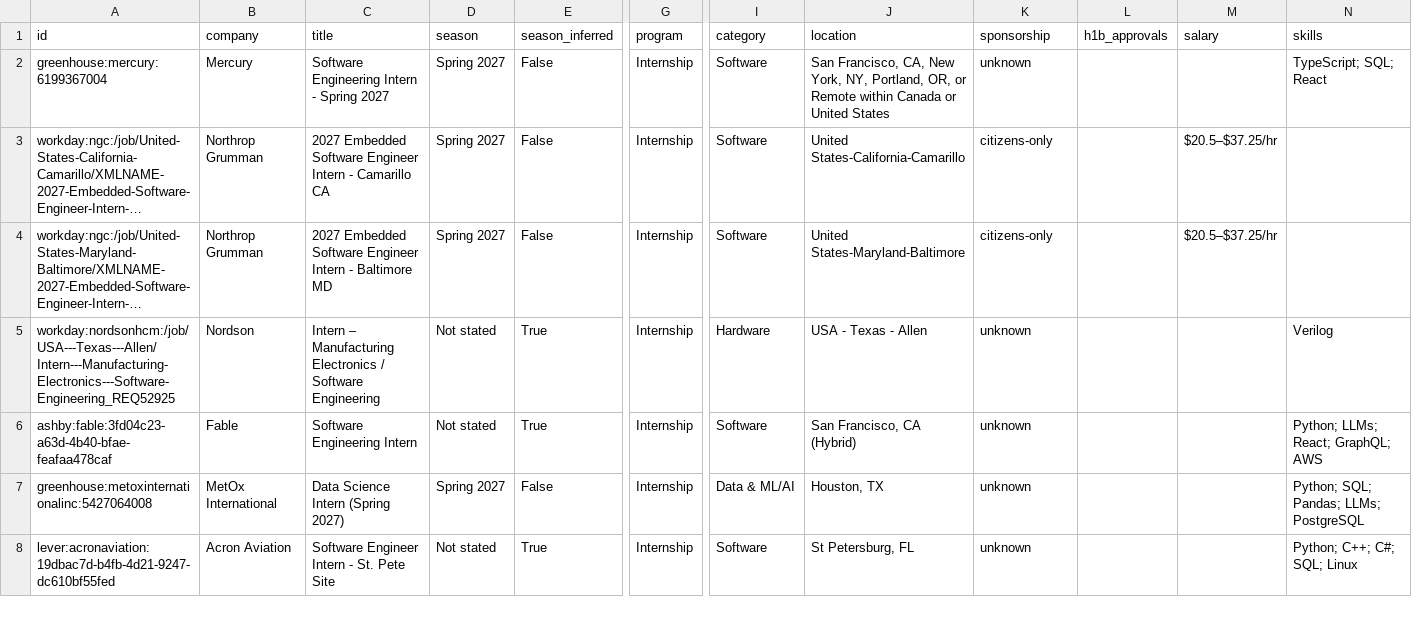
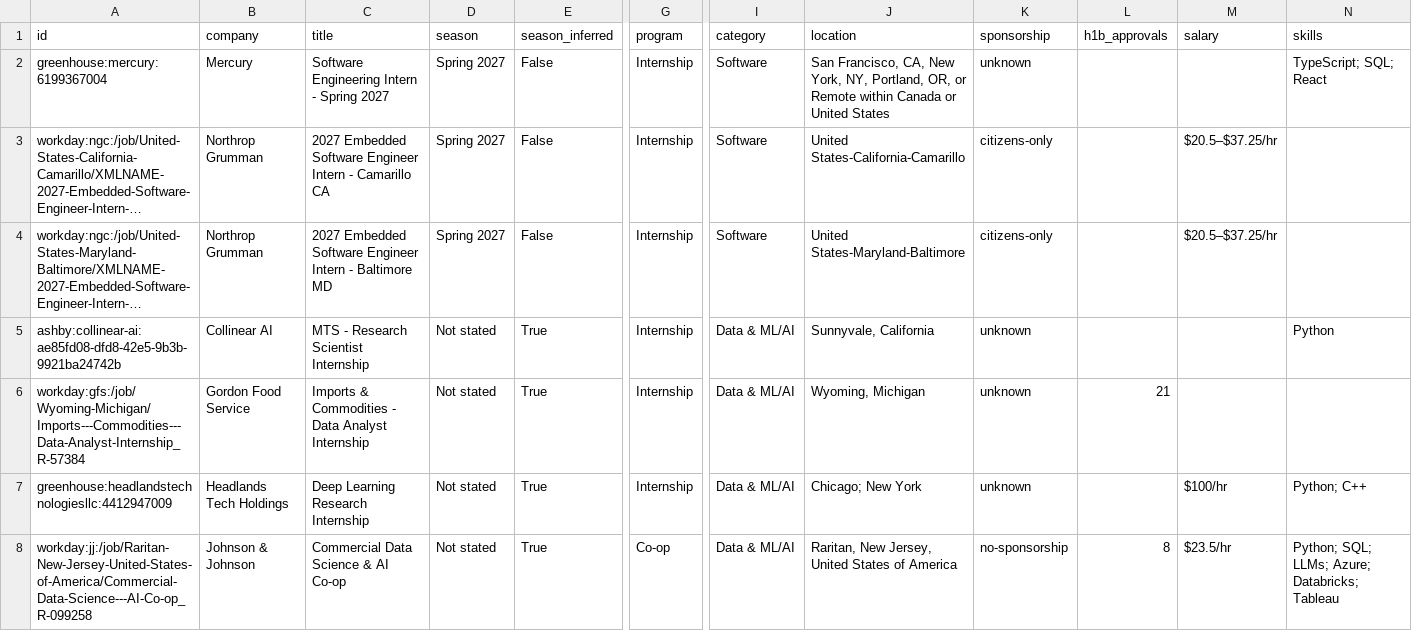
Before and after one commit to HarshaPrakash1/Automated-List-Of-Spring-2027-Tech-Internships, a CSV file: data/internships.csv, drawn as a sheet; only a part is shown, gaps mark what is left out; the shorter side is filled out with more unchanged rows; long unchanged cells end in …; rows hold the shown columns only; the diff covers the shown part only; the diff names each change by its address in the sheet, - before the commit and + after, or states it on an @@ line.

```diff
--- a/data/internships.csv
+++ b/data/internships.csv
+row 5: ashby:collinear-ai:ae85fd08-dfd8-42e5-9b3b-9921ba24742b | Collinear AI | MTS - Research Scientist Internship | Not stated | True | Internship | Data & ML/AI | Sunnyvale, California | unknown |  |  | Python
+row 6: workday:gfs:/job/Wyoming-Michigan/Imports---Commodities---Data-Analyst-Internship_R-57384 | Gordon Food Service | Imports & Commodities - Data Analyst Internship | Not stated | True | Internship | Data & ML/AI | Wyoming, Michigan | unknown | 21
+row 7: greenhouse:headlandstechnologiesllc:4412947009 | Headlands Tech Holdings | Deep Learning Research Internship | Not stated | True | Internship | Data & ML/AI | Chicago; New York | unknown |  | $100/hr | Python; C++
+row 8: workday:jj:/job/Raritan-New-Jersey-United-States-of-America/Commercial-Data-Science---AI-Co-op_R-099258 | Johnson & Johnson | Commercial Data Science & AI Co-op | Not stated | True | Co-op | Data & ML/AI | Raritan, New Jersey, United States of America | no-sponsorship | 8 | $23.5/hr | Python; SQL; LLMs; Azure; Databricks; Tableau
```
Also changed, not shown: 3 added rows elsewhere in this file, docs/internships.csv, 15 other files.
